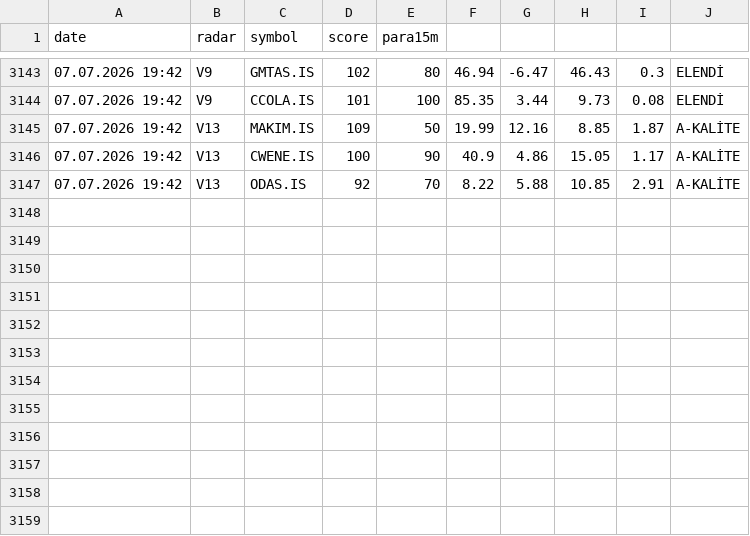
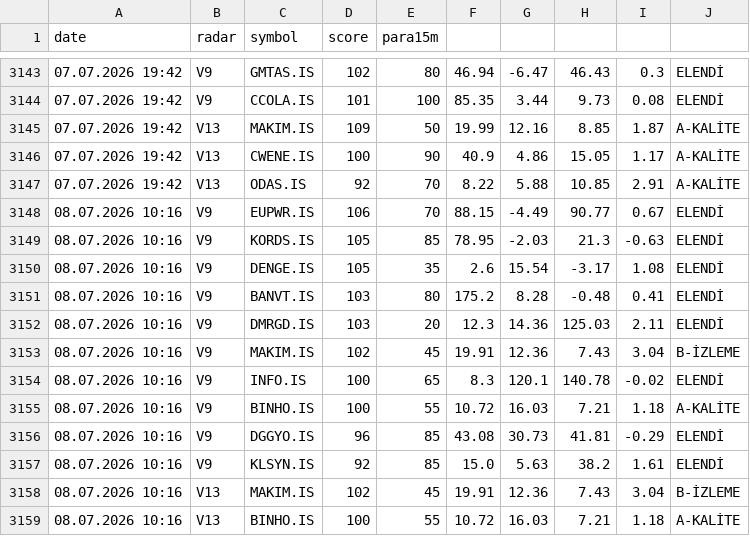
Before and after one commit to gokhan-bist-radar/gokhan-bist-radar, a CSV file: radar_signals.csv, drawn as a sheet; only a part is shown, gaps mark what is left out.

```diff
--- a/radar_signals.csv
+++ b/radar_signals.csv
@@ -3147 +3147,13 @@ date,radar,symbol,score,para15m
 07.07.2026 19:42,V13,ODAS.IS,92,70,8.22,5.88,10.85,2.91,A-KALİTE
+08.07.2026 10:16,V9,EUPWR.IS,106,70,88.15,-4.49,90.77,0.67,ELENDİ
+08.07.2026 10:16,V9,KORDS.IS,105,85,78.95,-2.03,21.3,-0.63,ELENDİ
+08.07.2026 10:16,V9,DENGE.IS,105,35,2.6,15.54,-3.17,1.08,ELENDİ
+08.07.2026 10:16,V9,BANVT.IS,103,80,175.2,8.28,-0.48,0.41,ELENDİ
+08.07.2026 10:16,V9,DMRGD.IS,103,20,12.3,14.36,125.03,2.11,ELENDİ
+08.07.2026 10:16,V9,MAKIM.IS,102,45,19.91,12.36,7.43,3.04,B-İZLEME
+08.07.2026 10:16,V9,INFO.IS,100,65,8.3,120.1,140.78,-0.02,ELENDİ
+08.07.2026 10:16,V9,BINHO.IS,100,55,10.72,16.03,7.21,1.18,A-KALİTE
+08.07.2026 10:16,V9,DGGYO.IS,96,85,43.08,30.73,41.81,-0.29,ELENDİ
+08.07.2026 10:16,V9,KLSYN.IS,92,85,15.0,5.63,38.2,1.61,ELENDİ
+08.07.2026 10:16,V13,MAKIM.IS,102,45,19.91,12.36,7.43,3.04,B-İZLEME
+08.07.2026 10:16,V13,BINHO.IS,100,55,10.72,16.03,7.21,1.18,A-KALİTE
```
Also changed, not shown: radar_memory.csv, radar_performance.csv.
